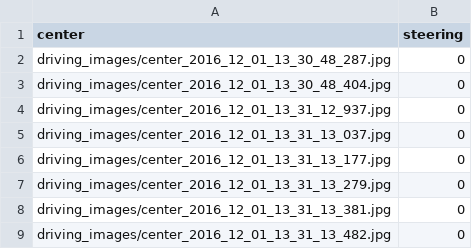
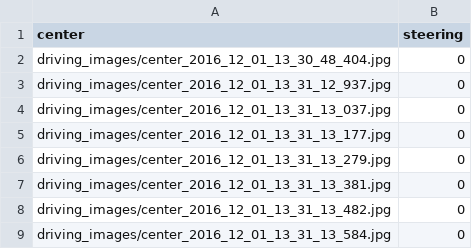
Before and after one commit to johnnyeven/nvidia-end-to-end-with-tensorflow, a CSV file: data/driving_data_meta.csv, drawn as a sheet; only a part is shown; the shorter side is filled out with more unchanged rows.

```diff
--- a/data/driving_data_meta.csv
+++ b/data/driving_data_meta.csv
@@ -1,3 +1,2 @@
 center,steering
-driving_images/center_2016_12_01_13_30_48_287.jpg, 0
 driving_images/center_2016_12_01_13_30_48_404.jpg, 0
```
Also changed, not shown: 2 other files.
